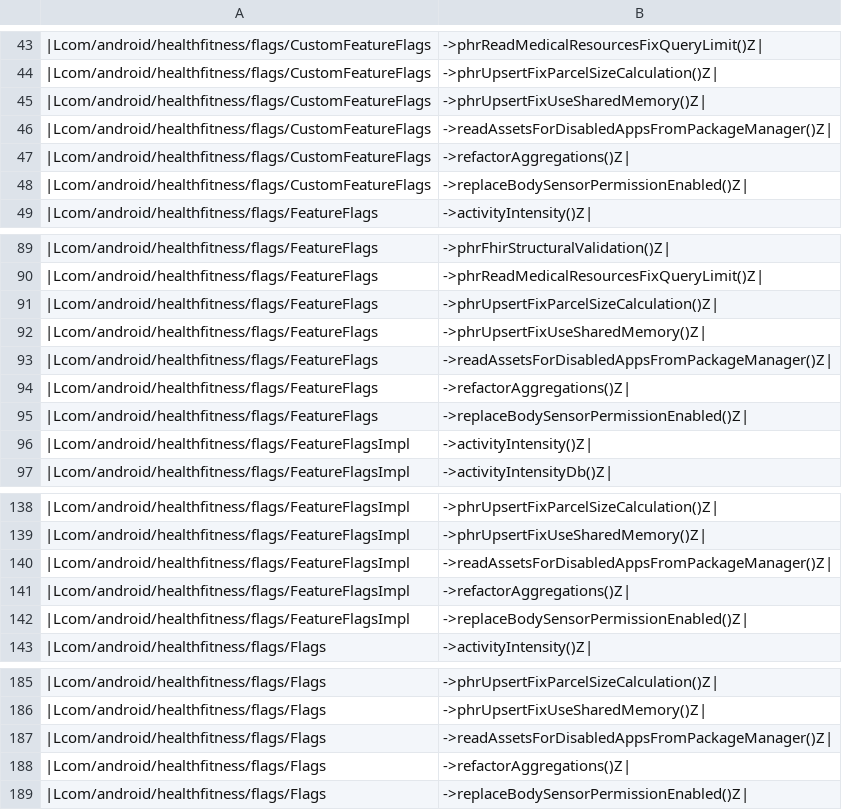
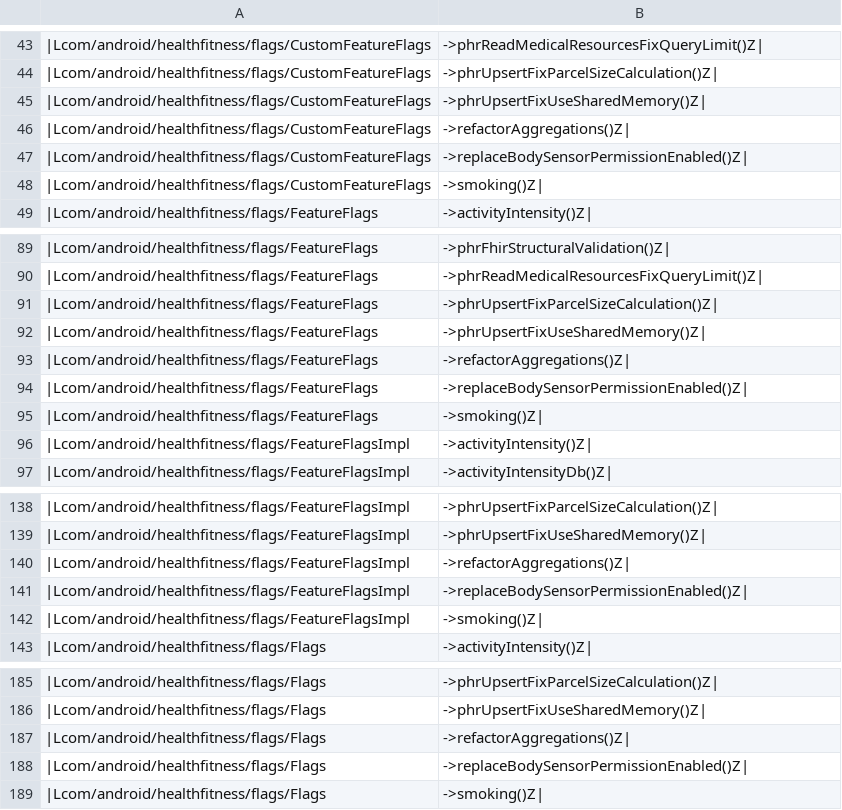
Before and after one commit to CodeLinaro-mirror/la_platform_prebuilts_module_sdk_HealthFitness, a CSV file: current/hiddenapi/metadata.csv, drawn as a sheet; only a part is shown, gaps mark what is left out; removed rows and columns are numbered as before the commit, all else as after; the diff names each change by its address in the sheet, - before the commit and + after, or states it on an @@ line.

```diff
--- a/current/hiddenapi/metadata.csv
+++ b/current/hiddenapi/metadata.csv
-row 46: |Lcom/android/healthfitness/flags/CustomFeatureFlags | ->readAssetsForDisabledAppsFromPackageManager()Z
+row 48: |Lcom/android/healthfitness/flags/CustomFeatureFlags | ->smoking()Z
-row 93: |Lcom/android/healthfitness/flags/FeatureFlags | ->readAssetsForDisabledAppsFromPackageManager()Z
+row 95: |Lcom/android/healthfitness/flags/FeatureFlags | ->smoking()Z
-row 140: |Lcom/android/healthfitness/flags/FeatureFlagsImpl | ->readAssetsForDisabledAppsFromPackageManager()Z
+row 142: |Lcom/android/healthfitness/flags/FeatureFlagsImpl | ->smoking()Z
-row 187: |Lcom/android/healthfitness/flags/Flags | ->readAssetsForDisabledAppsFromPackageManager()Z
+row 189: |Lcom/android/healthfitness/flags/Flags | ->smoking()Z
```
Also changed, not shown: current/hiddenapi/annotation-flags.csv, current/hiddenapi/index.csv, 15 other files.
